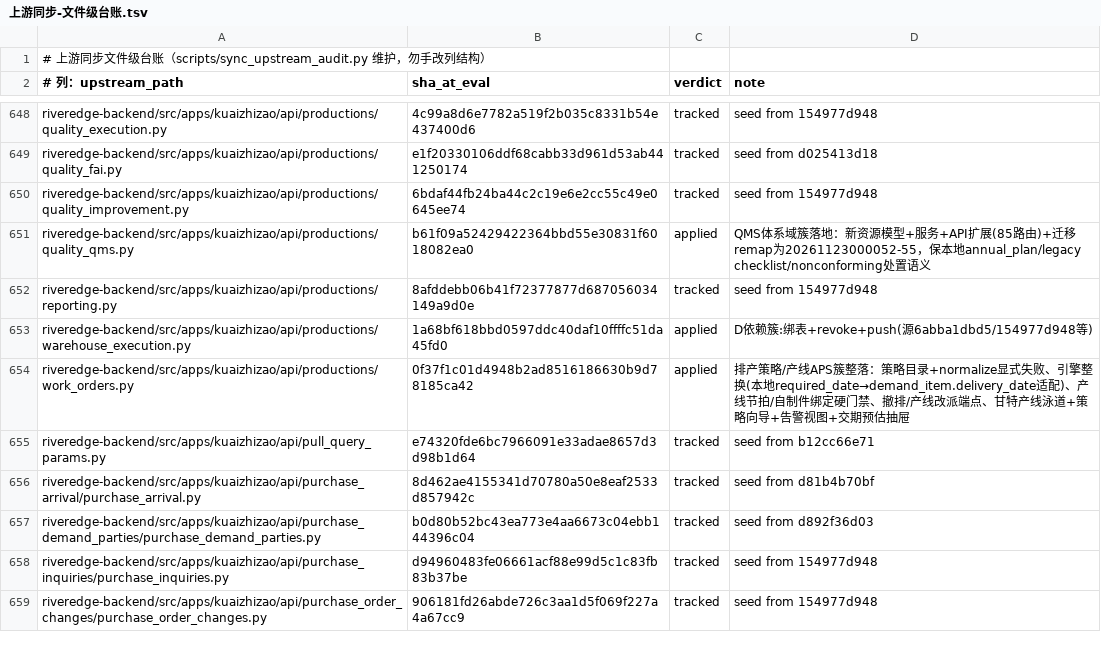
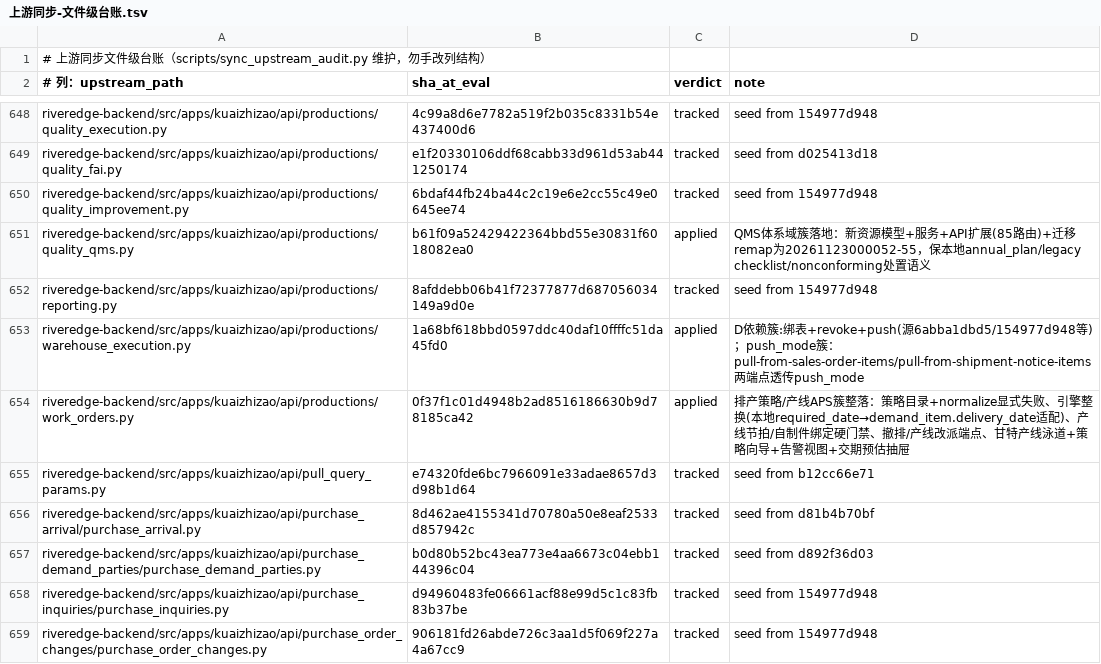
Before and after one commit to YZJ2016/kuaigeyun-mes, a TSV file: docs/上游同步-文件级台账.tsv, drawn as a sheet; only a part is shown, gaps mark what is left out; the diff covers the shown part only.

```diff
--- a/docs/上游同步-文件级台账.tsv
+++ b/docs/上游同步-文件级台账.tsv
@@ -652,3 +652,3 @@ riveredge-backend/src/apps/kuaizhizao/api/productions/quality_qms.py	b61f09a5242
 riveredge-backend/src/apps/kuaizhizao/api/productions/reporting.py	8afddebb06b41f72377877d687056034149a9d0e	tracked	seed from 154977d948
-riveredge-backend/src/apps/kuaizhizao/api/productions/warehouse_execution.py	1a68bf618bbd0597ddc40daf10ffffc51da45fd0	applied	D依赖簇:绑表+revoke+push(源6abba1dbd5/154977d948等)
+riveredge-backend/src/apps/kuaizhizao/api/productions/warehouse_execution.py	1a68bf618bbd0597ddc40daf10ffffc51da45fd0	applied	D依赖簇:绑表+revoke+push(源6abba1dbd5/154977d948等)；push_mode簇：pull-from-sales-order-items/pull-from-shipment-notice-items两端点透传push_mode
 riveredge-backend/src/apps/kuaizhizao/api/productions/work_orders.py	0f37f1c01d4948b2ad8516186630b9d78185ca42	applied	排产策略/产线APS簇整落：策略目录+normalize显式失败、引擎整换(本地required_date→demand_item.delivery_date适配)、产线节拍/自制件绑定硬门禁、撤排/产线改派端点、甘特产线泳道+策略向导+告警视图+交期预估抽屉
```
Also changed, not shown: 4 edited cells elsewhere in this file, 6 other files.
